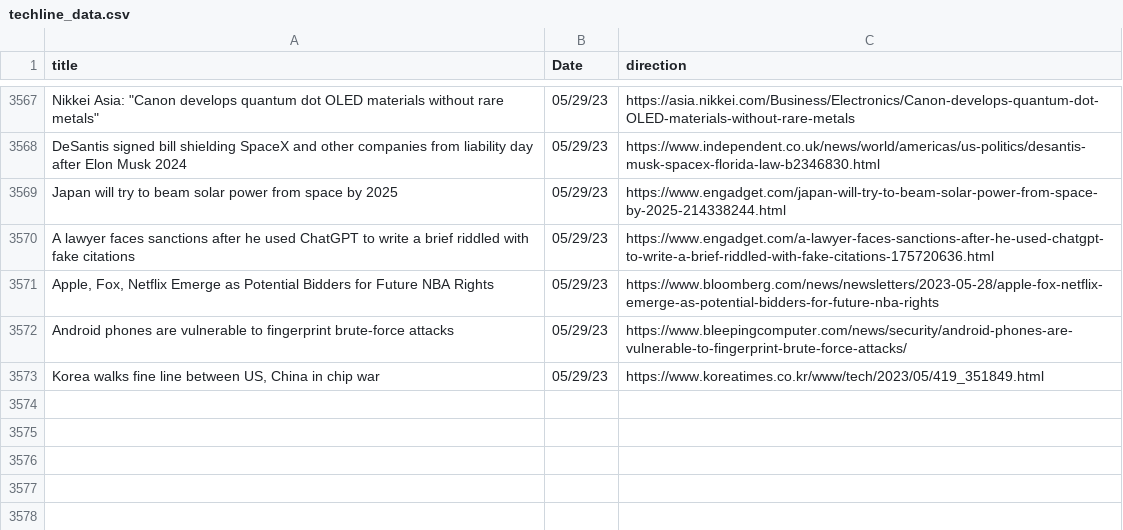
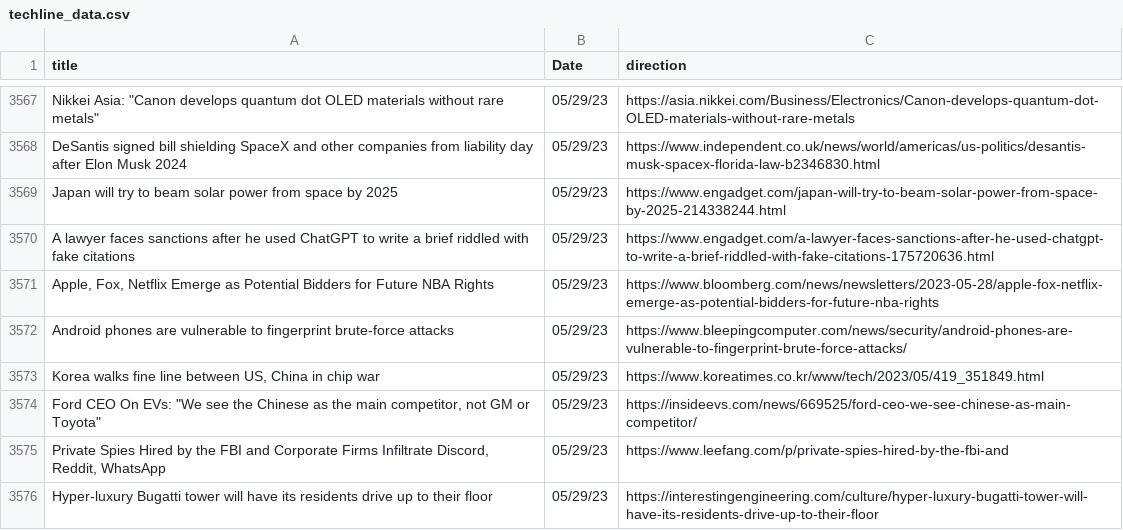
Before and after one commit to jesusyanez/Reddit-scraper-to-html-table, a CSV file: data/techline_data.csv, drawn as a sheet; only a part is shown, gaps mark what is left out.

```diff
--- a/data/techline_data.csv
+++ b/data/techline_data.csv
@@ -3573 +3573,4 @@ Android phones are vulnerable to fingerprint brute-force attacks,05/29/23,https:
 "Korea walks fine line between US, China in chip war",05/29/23,https://www.koreatimes.co.kr/www/tech/2023/05/419_351849.html
+"Ford CEO On EVs: ""We see the Chinese as the main competitor, not GM or Toyota""",05/29/23,https://insideevs.com/news/669525/ford-ceo-we-see-chinese-as-main-competitor/
+"Private Spies Hired by the FBI and Corporate Firms Infiltrate Discord, Reddit, WhatsApp",05/29/23,https://www.leefang.com/p/private-spies-hired-by-the-fbi-and
+Hyper-luxury Bugatti tower will have its residents drive up to their floor,05/29/23,https://interestingengineering.com/culture/hyper-luxury-bugatti-tower-will-have-its-residents-drive-up-to-their-floor
```
Also changed, not shown: data/reddit_submissions.csv.
